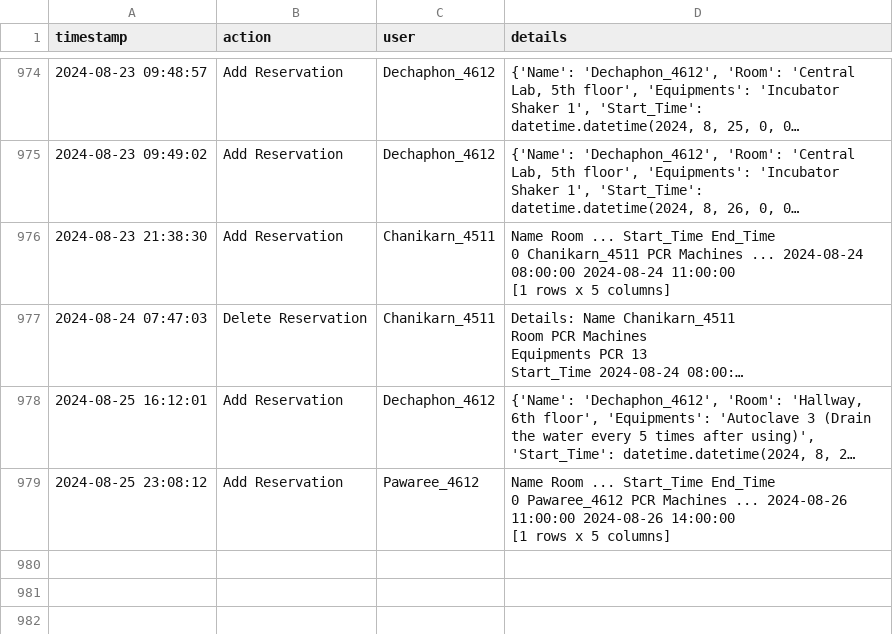
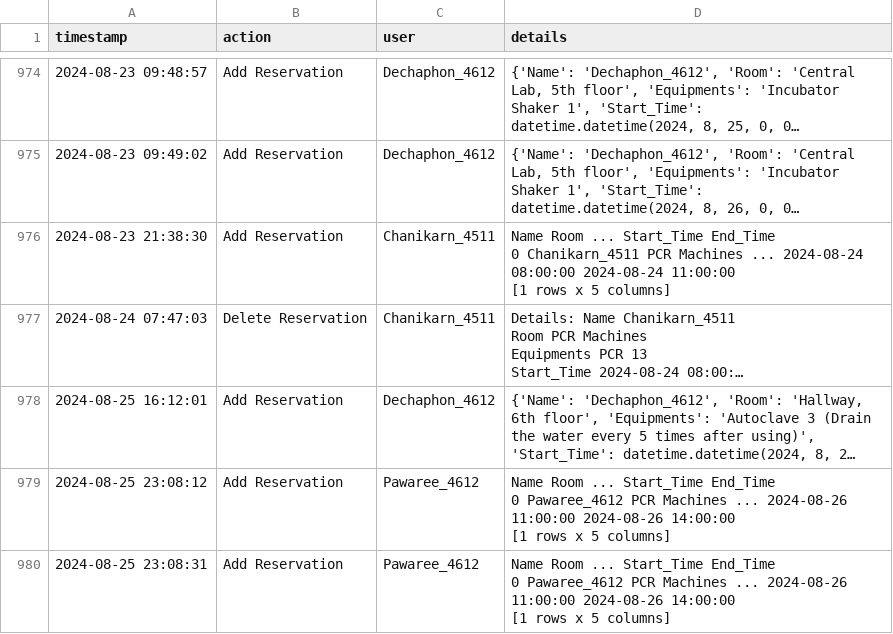
Before and after one commit to dhruv0767/Lab-Equipments_Reservation, a CSV file: change_log.csv, drawn as a sheet; only a part is shown, gaps mark what is left out; long unchanged cells end in …; ↵ is a line break in a cell; the diff names each change by its address in the sheet, - before the commit and + after, or states it on an @@ line.

Commit message:
Update change_log.csv

```diff
--- a/change_log.csv
+++ b/change_log.csv
+row 980: 2024-08-25 23:08:31 | Add Reservation | Pawaree_4612 | Name Room ... Start_Time End_Time ↵ 0 Pawaree_4612 PCR Machines ... 2024-08-26 11:00:00 2024-08-26 14:00:00 ↵ [1 rows x 5 columns]
```
